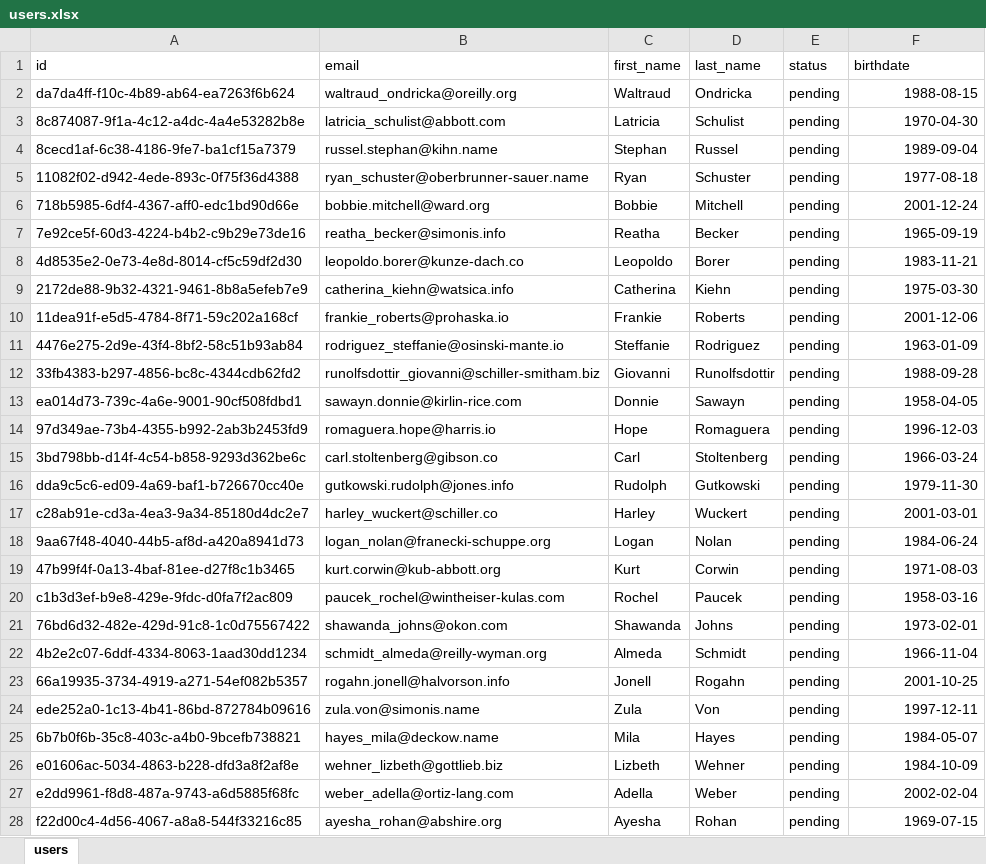
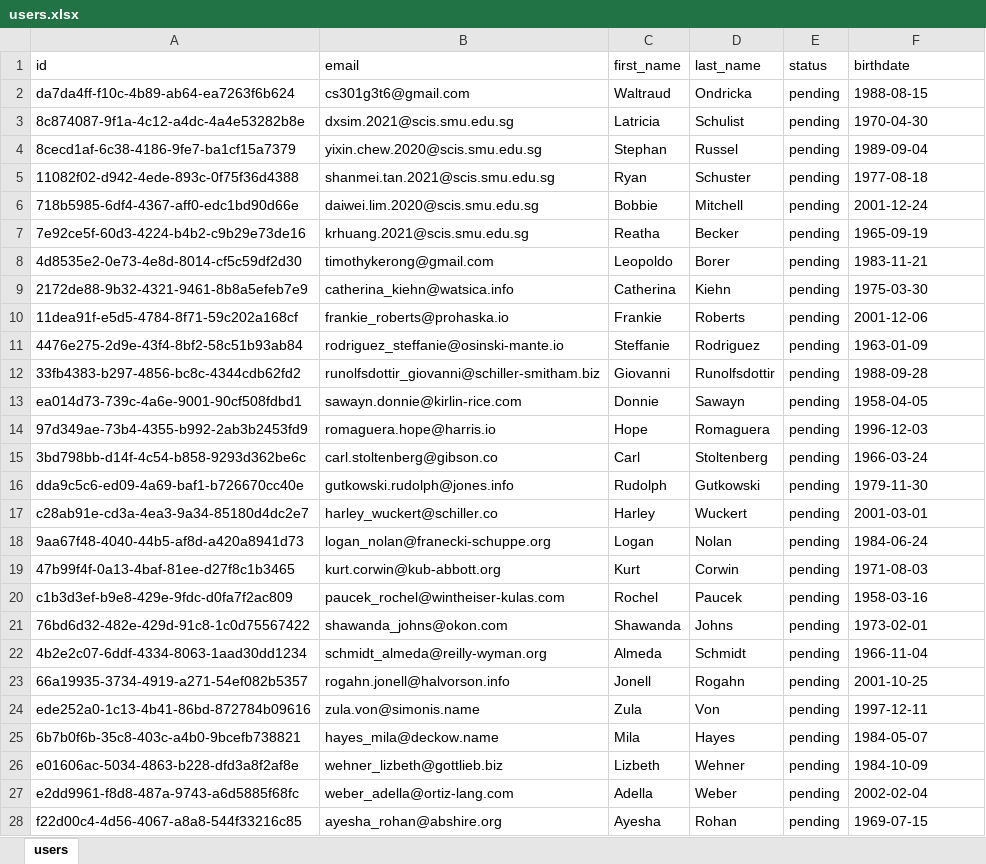
Before and after one commit to chewyixin99/itsa-clone, an Excel workbook: auth-server/data/users.xlsx, sheet users, drawn as a sheet; only a part is shown; values as stored, in another font and other column widths than the file's, no borders; charts and pictures not drawn; the diff covers the shown part only; the diff names each change by its address in the sheet, - before the commit and + after, or states it on an @@ line.

```diff
--- a/auth-server/data/users.xlsx (sheet users)
+++ b/auth-server/data/users.xlsx (sheet users)
-B2 (email): waltraud_ondricka@oreilly.org
+B2 (email): cs301g3t6@gmail.com
-F2:F28 alignment: right
+F2:F28 alignment: left
-B3 (email): latricia_schulist@abbott.com
+B3 (email): dxsim.2021@scis.smu.edu.sg
-B4 (email): russel.stephan@kihn.name
+B4 (email): yixin.chew.2020@scis.smu.edu.sg
-B5 (email): ryan_schuster@oberbrunner-sauer.name
+B5 (email): shanmei.tan.2021@scis.smu.edu.sg
-B6 (email): bobbie.mitchell@ward.org
+B6 (email): daiwei.lim.2020@scis.smu.edu.sg
-B7 (email): reatha_becker@simonis.info
+B7 (email): krhuang.2021@scis.smu.edu.sg
-B8 (email): leopoldo.borer@kunze-dach.co
+B8 (email): timothykerong@gmail.com
```
Also changed, not shown: cell formats elsewhere in this sheet, charts or pictures, 11 other files.
